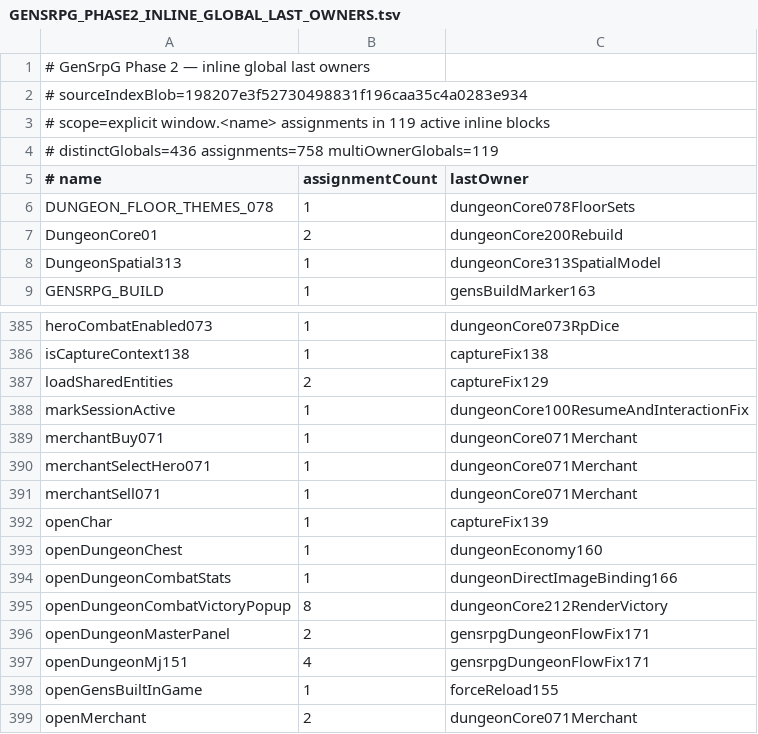
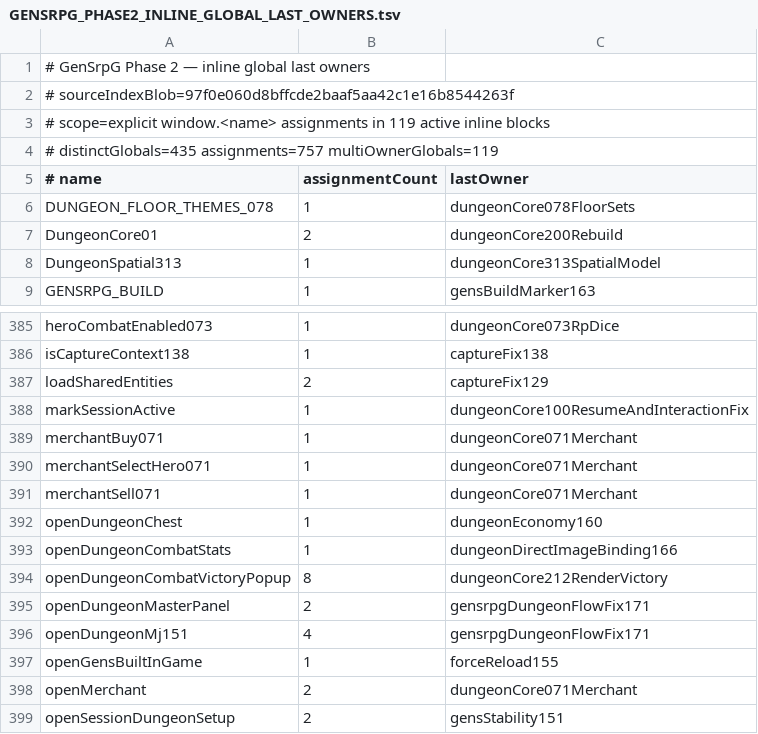
Before and after one commit to slyen4425-cloud/Zombicide-40k, a TSV file: docs/GENSRPG_PHASE2_INLINE_GLOBAL_LAST_OWNERS.tsv, drawn as a sheet; only a part is shown, gaps mark what is left out; the shorter side is filled out with more unchanged rows.

```diff
--- a/docs/GENSRPG_PHASE2_INLINE_GLOBAL_LAST_OWNERS.tsv
+++ b/docs/GENSRPG_PHASE2_INLINE_GLOBAL_LAST_OWNERS.tsv
@@ -1,5 +1,5 @@
 # GenSrpG Phase 2 — inline global last owners
-# sourceIndexBlob=198207e3f52730498831f196caa35c4a0283e934
+# sourceIndexBlob=97f0e060d8bffcde2baaf5aa42c1e16b8544263f
 # scope=explicit window.<name> assignments in 119 active inline blocks
-# distinctGlobals=436 assignments=758 multiOwnerGlobals=119
+# distinctGlobals=435 assignments=757 multiOwnerGlobals=119
 # name	assignmentCount	lastOwner
@@ -391,3 +391,2 @@ merchantSelectHero071	1	dungeonCore071Merchant
 merchantSell071	1	dungeonCore071Merchant
-openChar	1	captureFix139
 openDungeonChest	1	dungeonEconomy160
```
Also changed, not shown: 54 other files.
